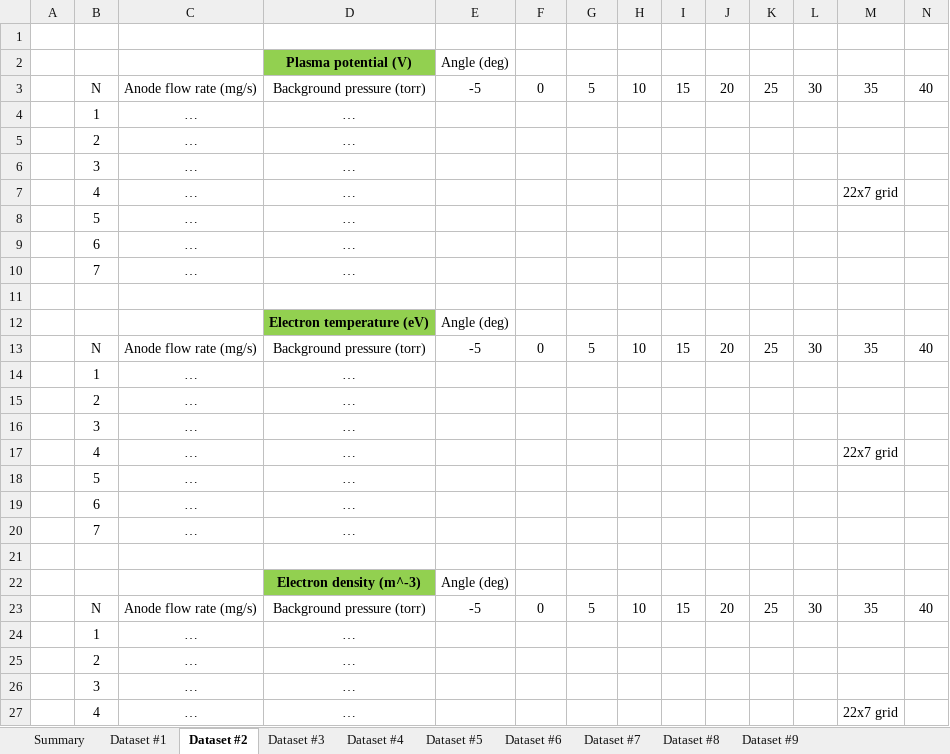
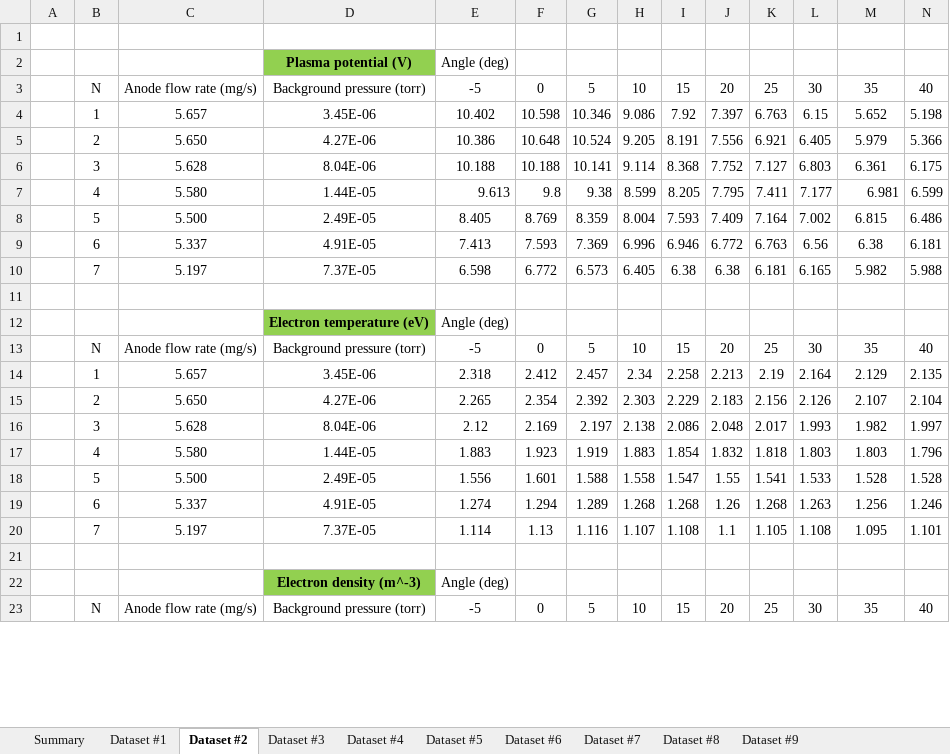
Before and after one commit to JANUS-Institute/HallThrusterPEM, an Excel workbook: data/spt100-datasets.xlsx, sheet Dataset #2, drawn as a sheet; only a part is shown; values as stored, in another font and other column widths than the file's, no borders; removed rows and columns are numbered as before the commit, all else as after; rows hold the shown columns only; the diff covers the shown part only; the diff names each change by its address in the sheet, - before the commit and + after, or states it on an @@ line.

Commit message:
Upgrading hallthruster.jl, rerunning errors, updating cc model, datasets

```diff
--- a/data/spt100-datasets.xlsx (sheet Dataset #2)
+++ b/data/spt100-datasets.xlsx (sheet Dataset #2)
-row 4:  | 1 | … | …
-row 5:  | 2 | … | …
-row 6:  | 3 | … | …
-row 7:  | 4 | … | … |  |  |  |  |  |  |  |  | 22x7 grid
-row 8:  | 5 | … | …
-row 9:  | 6 | … | …
-row 10:  | 7 | … | …
+row 4:  | 1 | 5.657 | 3.45E-06 | 10.402 | 10.598 | 10.346 | 9.086 | 7.92 | 7.397 | 6.763 | 6.15 | 5.652 | 5.198
+row 5:  | 2 | 5.650 | 4.27E-06 | 10.386 | 10.648 | 10.524 | 9.205 | 8.191 | 7.556 | 6.921 | 6.405 | 5.979 | 5.366
+row 6:  | 3 | 5.628 | 8.04E-06 | 10.188 | 10.188 | 10.141 | 9.114 | 8.368 | 7.752 | 7.127 | 6.803 | 6.361 | 6.175
+row 7:  | 4 | 5.580 | 1.44E-05 | 9.613 | 9.8 | 9.38 | 8.599 | 8.205 | 7.795 | 7.411 | 7.177 | 6.981 | 6.599
+row 8:  | 5 | 5.500 | 2.49E-05 | 8.405 | 8.769 | 8.359 | 8.004 | 7.593 | 7.409 | 7.164 | 7.002 | 6.815 | 6.486
+row 9:  | 6 | 5.337 | 4.91E-05 | 7.413 | 7.593 | 7.369 | 6.996 | 6.946 | 6.772 | 6.763 | 6.56 | 6.38 | 6.181
+row 10:  | 7 | 5.197 | 7.37E-05 | 6.598 | 6.772 | 6.573 | 6.405 | 6.38 | 6.38 | 6.181 | 6.165 | 5.982 | 5.988
-row 14:  | 1 | … | …
-row 15:  | 2 | … | …
-row 16:  | 3 | … | …
-row 17:  | 4 | … | … |  |  |  |  |  |  |  |  | 22x7 grid
-row 18:  | 5 | … | …
-row 19:  | 6 | … | …
-row 20:  | 7 | … | …
+row 14:  | 1 | 5.657 | 3.45E-06 | 2.318 | 2.412 | 2.457 | 2.34 | 2.258 | 2.213 | 2.19 | 2.164 | 2.129 | 2.135
+row 15:  | 2 | 5.650 | 4.27E-06 | 2.265 | 2.354 | 2.392 | 2.303 | 2.229 | 2.183 | 2.156 | 2.126 | 2.107 | 2.104
+row 16:  | 3 | 5.628 | 8.04E-06 | 2.12 | 2.169 | 2.197 | 2.138 | 2.086 | 2.048 | 2.017 | 1.993 | 1.982 | 1.997
+row 17:  | 4 | 5.580 | 1.44E-05 | 1.883 | 1.923 | 1.919 | 1.883 | 1.854 | 1.832 | 1.818 | 1.803 | 1.803 | 1.796
+row 18:  | 5 | 5.500 | 2.49E-05 | 1.556 | 1.601 | 1.588 | 1.558 | 1.547 | 1.55 | 1.541 | 1.533 | 1.528 | 1.528
+row 19:  | 6 | 5.337 | 4.91E-05 | 1.274 | 1.294 | 1.289 | 1.268 | 1.268 | 1.26 | 1.268 | 1.263 | 1.256 | 1.246
+row 20:  | 7 | 5.197 | 7.37E-05 | 1.114 | 1.13 | 1.116 | 1.107 | 1.108 | 1.1 | 1.105 | 1.108 | 1.095 | 1.101
-row 24:  | 1 | … | …
-row 25:  | 2 | … | …
-row 26:  | 3 | … | …
-row 27:  | 4 | … | … |  |  |  |  |  |  |  |  | 22x7 grid
```
Also changed, not shown: 8 added rows, 2 removed rows and 3 edited cells elsewhere in this sheet, sheet Dataset #4, sheet Dataset #6, sheet Dataset #7, sheet Dataset #9, sheet Dataset #3, sheet Dataset #1, 1 more sheet, 8 other files.
